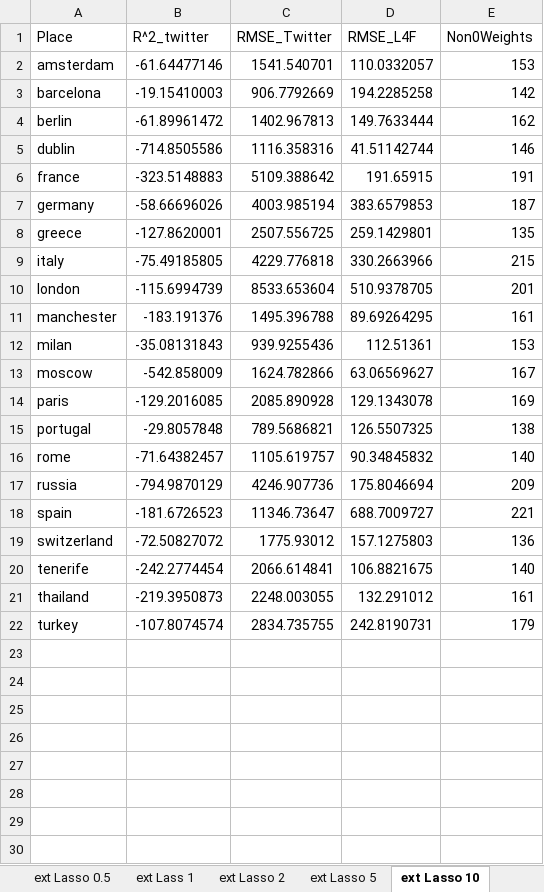
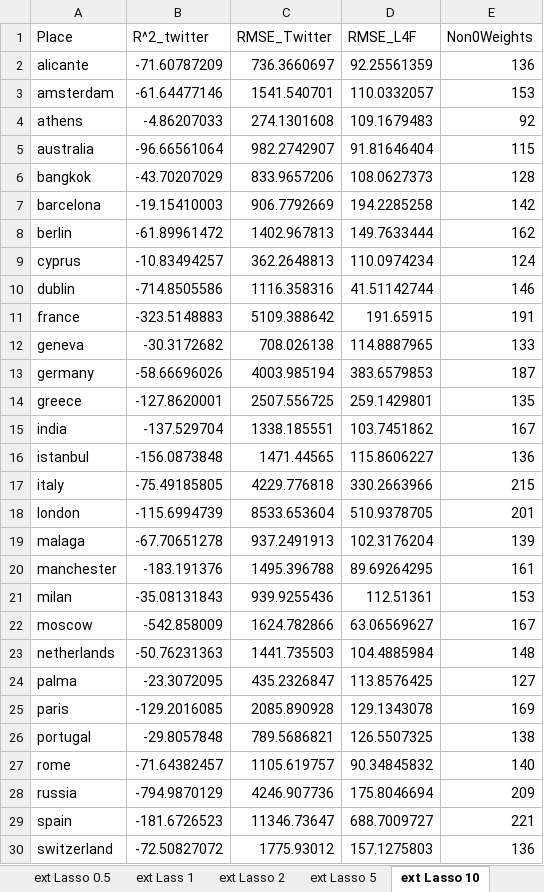
Before and after one commit to SSabev/HonsProject, an Excel workbook: Work/results/processed_results.xlsx, sheet ext Lasso 10, drawn as a sheet; only a part is shown; the shorter side is filled out with more unchanged rows; values as stored, in another font and other column widths than the file's, no borders; table styles not drawn; the diff names each change by its address in the sheet, - before the commit and + after, or states it on an @@ line.

```diff
--- a/Work/results/processed_results.xlsx (sheet ext Lasso 10)
+++ b/Work/results/processed_results.xlsx (sheet ext Lasso 10)
+row 2: alicante | -71.60787209 | 736.3660697 | 92.25561359 | 136
+row 4: athens | -4.86207033 | 274.1301608 | 109.1679483 | 92
+row 5: australia | -96.66561064 | 982.2742907 | 91.81646404 | 115
+row 6: bangkok | -43.70207029 | 833.9657206 | 108.0627373 | 128
+row 9: cyprus | -10.83494257 | 362.2648813 | 110.0974234 | 124
+row 12: geneva | -30.3172682 | 708.026138 | 114.8887965 | 133
+row 15: india | -137.529704 | 1338.185551 | 103.7451862 | 167
+row 16: istanbul | -156.0873848 | 1471.44565 | 115.8606227 | 136
+row 19: malaga | -67.70651278 | 937.2491913 | 102.3176204 | 139
+row 23: netherlands | -50.76231363 | 1441.735503 | 104.4885984 | 148
+row 24: palma | -23.3072095 | 435.2326847 | 113.8576425 | 127
```
Also changed, not shown: sheet extLasso125, sheet extLasso250, sheet extLasso1000, sheet extLasso500, sheet ext Lasso 5, sheet ext Lass 1, 3 more sheets, other sheet tabs, 13 other files.
